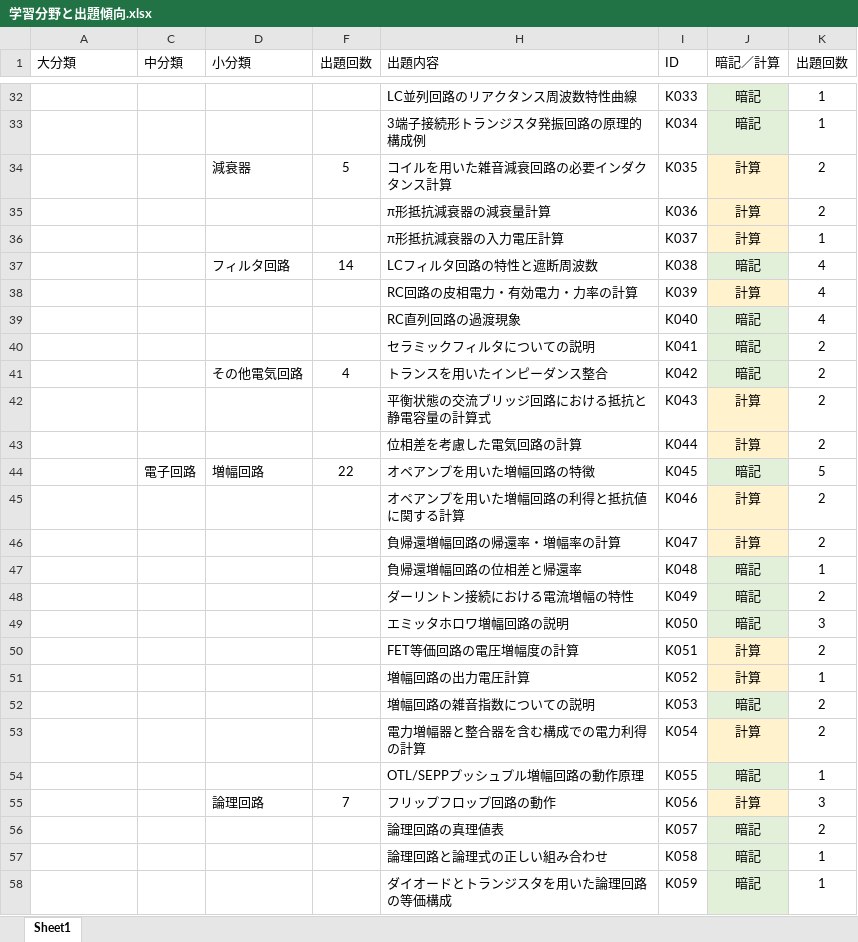
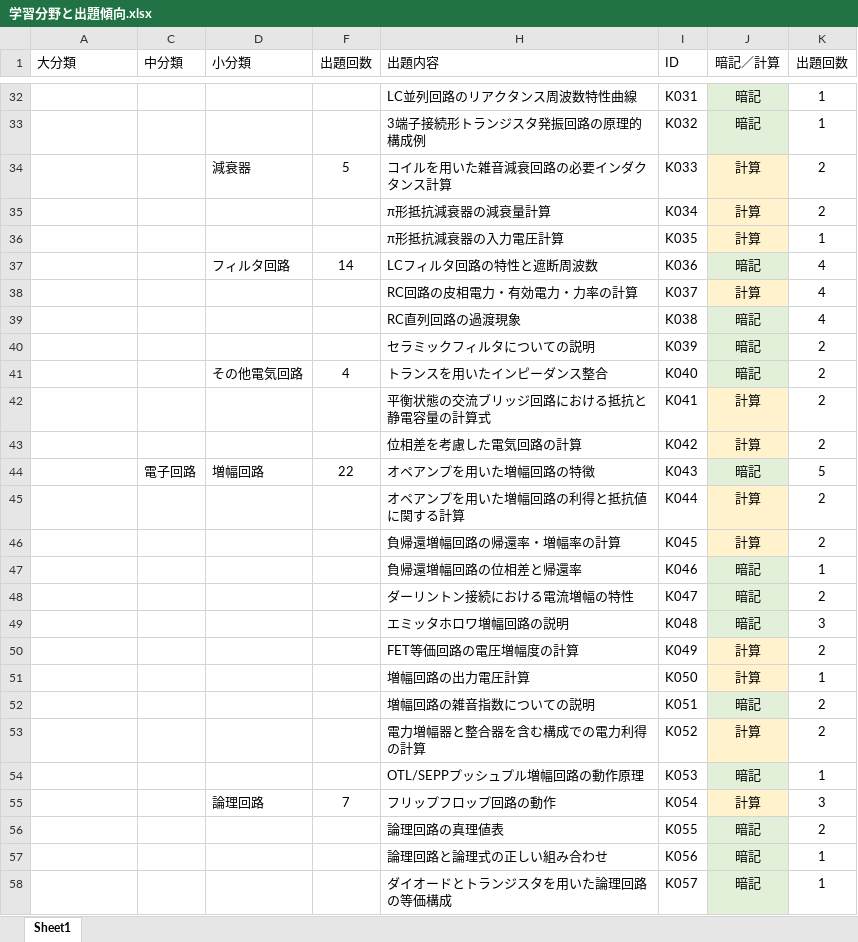
Before and after one commit to JS2OUN/AmateurRadioOperator, an Excel workbook: AmateurFirstClassRadioOperatorExam/学習分野と出題傾向.xlsx, sheet Sheet1, drawn as a sheet; only a part is shown, gaps mark what is left out; values as stored, in another font and other column widths than the file's, no borders; the diff covers the shown part only; the diff names each change by its address in the sheet, - before the commit and + after, or states it on an @@ line.

```diff
--- a/AmateurFirstClassRadioOperatorExam/学習分野と出題傾向.xlsx (sheet Sheet1)
+++ b/AmateurFirstClassRadioOperatorExam/学習分野と出題傾向.xlsx (sheet Sheet1)
-I32 (ID): K033
+I32 (ID): K031
-I33 (ID): K034
+I33 (ID): K032
-I34 (ID): K035
+I34 (ID): K033
-I35 (ID): K036
+I35 (ID): K034
-I36 (ID): K037
+I36 (ID): K035
-I37 (ID): K038
+I37 (ID): K036
-I38 (ID): K039
+I38 (ID): K037
-I39 (ID): K040
+I39 (ID): K038
-I40 (ID): K041
+I40 (ID): K039
-I41 (ID): K042
+I41 (ID): K040
-I42 (ID): K043
+I42 (ID): K041
-I43 (ID): K044
+I43 (ID): K042
-I44 (ID): K045
+I44 (ID): K043
-I45 (ID): K046
+I45 (ID): K044
-I46 (ID): K047
+I46 (ID): K045
-I47 (ID): K048
+I47 (ID): K046
-I48 (ID): K049
+I48 (ID): K047
-I49 (ID): K050
+I49 (ID): K048
-I50 (ID): K051
+I50 (ID): K049
-I51 (ID): K052
+I51 (ID): K050
-I52 (ID): K053
+I52 (ID): K051
-I53 (ID): K054
+I53 (ID): K052
-I54 (ID): K055
+I54 (ID): K053
-I55 (ID): K056
+I55 (ID): K054
-I56 (ID): K057
+I56 (ID): K055
-I57 (ID): K058
+I57 (ID): K056
-I58 (ID): K059
+I58 (ID): K057
```
Also changed, not shown: 48 edited cells elsewhere in this sheet, hidden cells.
